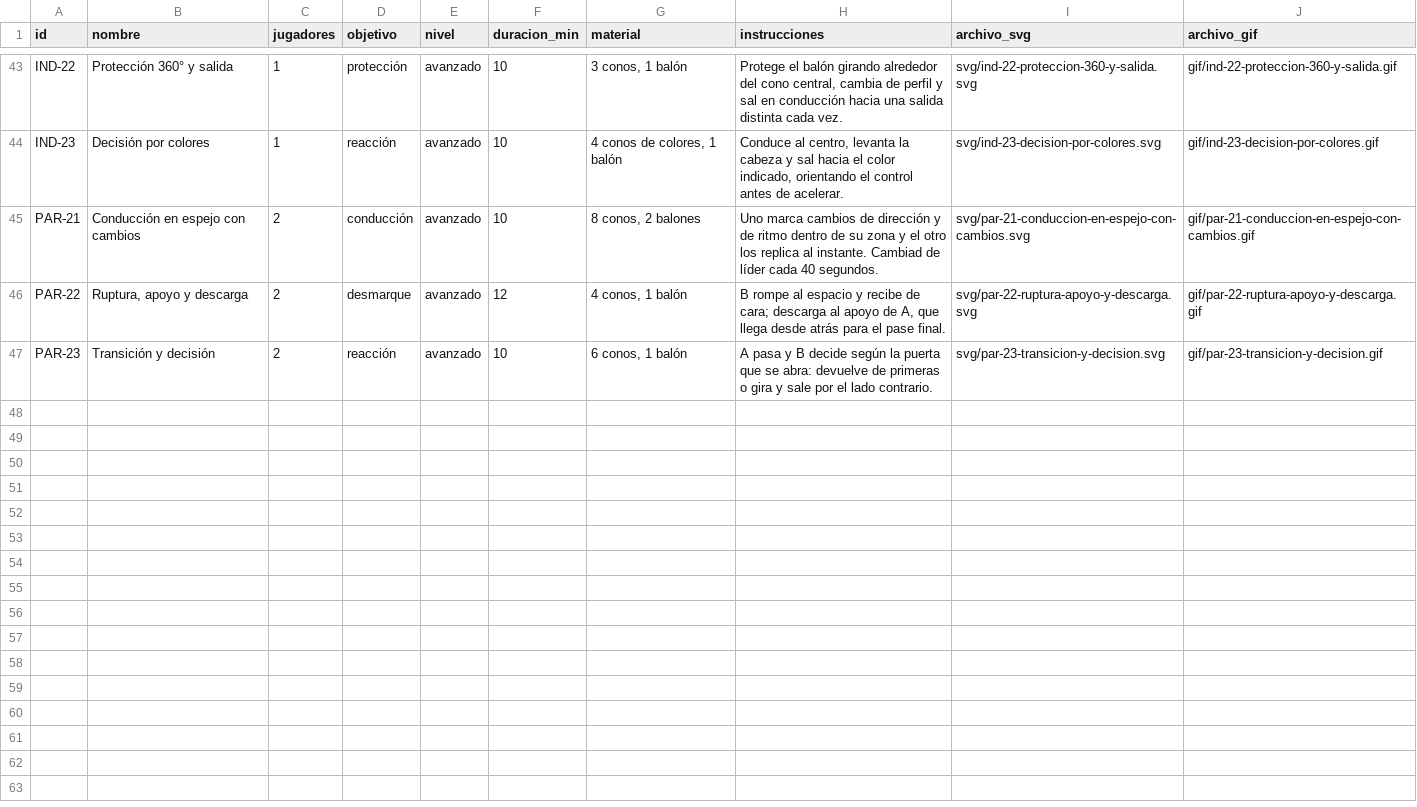
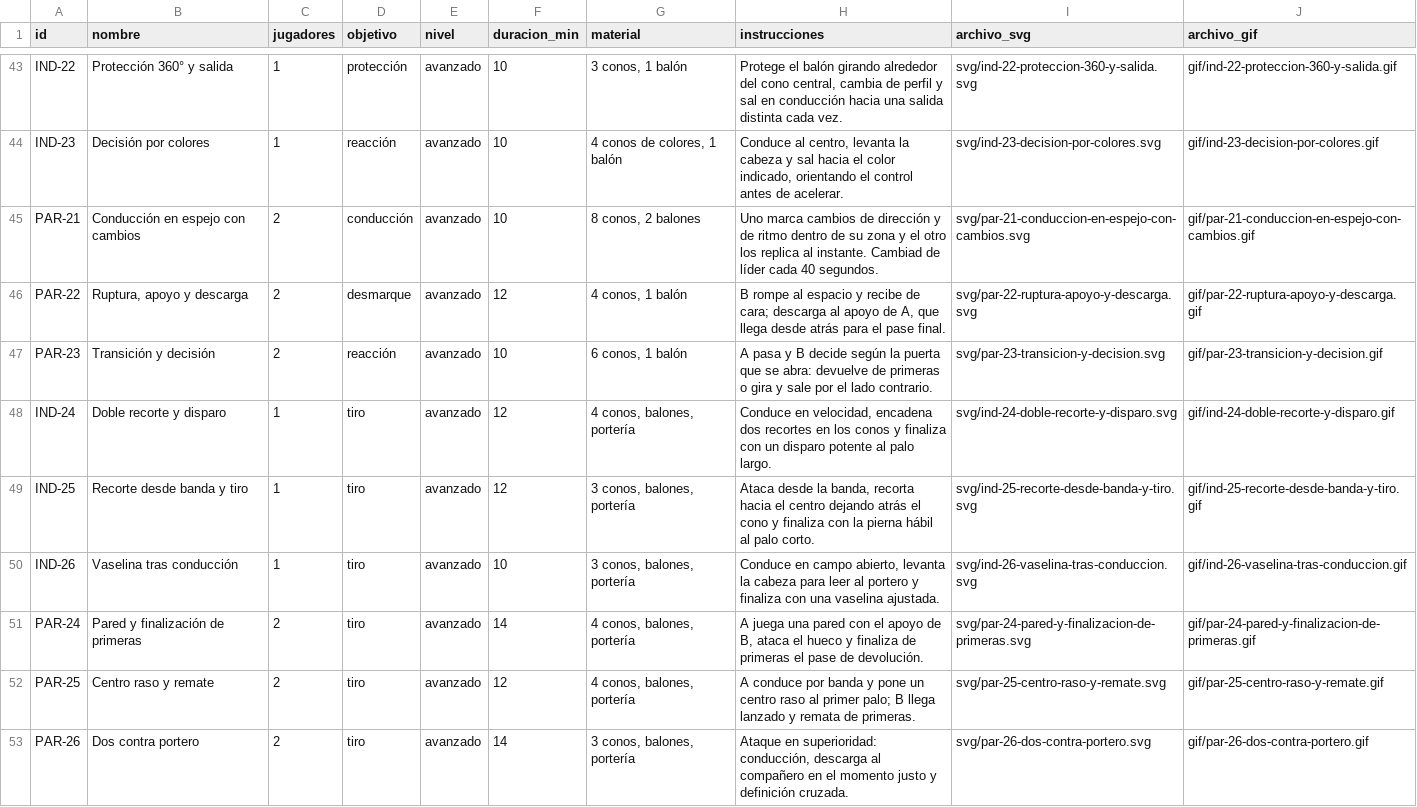
Before and after one commit to carbaxo/database-tecnificacion-futbol, a CSV file: ejercicios.csv, drawn as a sheet; only a part is shown, gaps mark what is left out; the diff names each change by its address in the sheet, - before the commit and + after, or states it on an @@ line.

```diff
--- a/ejercicios.csv
+++ b/ejercicios.csv
+row 48: IND-24 | Doble recorte y disparo | 1 | tiro | avanzado | 12 | 4 conos, balones, portería | Conduce en velocidad, encadena dos recortes en los conos y finaliza con un disparo potente al palo largo. | svg/ind-24-doble-recorte-y-disparo.svg | gif/ind-24-doble-recorte-y-disparo.gif
+row 49: IND-25 | Recorte desde banda y tiro | 1 | tiro | avanzado | 12 | 3 conos, balones, portería | Ataca desde la banda, recorta hacia el centro dejando atrás el cono y finaliza con la pierna hábil al palo corto. | svg/ind-25-recorte-desde-banda-y-tiro.svg | gif/ind-25-recorte-desde-banda-y-tiro.gif
+row 50: IND-26 | Vaselina tras conducción | 1 | tiro | avanzado | 10 | 3 conos, balones, portería | Conduce en campo abierto, levanta la cabeza para leer al portero y finaliza con una vaselina ajustada. | svg/ind-26-vaselina-tras-conduccion.svg | gif/ind-26-vaselina-tras-conduccion.gif
+row 51: PAR-24 | Pared y finalización de primeras | 2 | tiro | avanzado | 14 | 4 conos, balones, portería | A juega una pared con el apoyo de B, ataca el hueco y finaliza de primeras el pase de devolución. | svg/par-24-pared-y-finalizacion-de-primeras.svg | gif/par-24-pared-y-finalizacion-de-primeras.gif
+row 52: PAR-25 | Centro raso y remate | 2 | tiro | avanzado | 12 | 4 conos, balones, portería | A conduce por banda y pone un centro raso al primer palo; B llega lanzado y remata de primeras. | svg/par-25-centro-raso-y-remate.svg | gif/par-25-centro-raso-y-remate.gif
+row 53: PAR-26 | Dos contra portero | 2 | tiro | avanzado | 14 | 3 conos, balones, portería | Ataque en superioridad: conducción, descarga al compañero en el momento justo y definición cruzada. | svg/par-26-dos-contra-portero.svg | gif/par-26-dos-contra-portero.gif
```
Also changed, not shown: planes_entrenamiento.csv, 29 other files.
